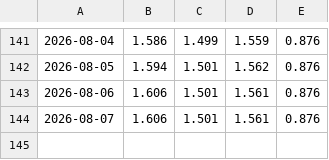
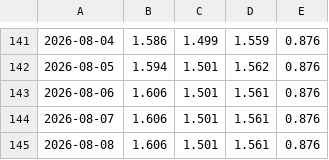
Before and after one commit to joelpfeiffer/WebScrapeData, a CSV file: docs/data/andorra.csv, drawn as a sheet; only a part is shown, gaps mark what is left out; the diff names each change by its address in the sheet, - before the commit and + after, or states it on an @@ line.

```diff
--- a/docs/data/andorra.csv
+++ b/docs/data/andorra.csv
+row 145: 2026-08-08 | 1.606 | 1.501 | 1.561 | 0.876
```
Also changed, not shown: docs/data/belgie.csv, docs/data/frankrijk.csv, 42 other files.
